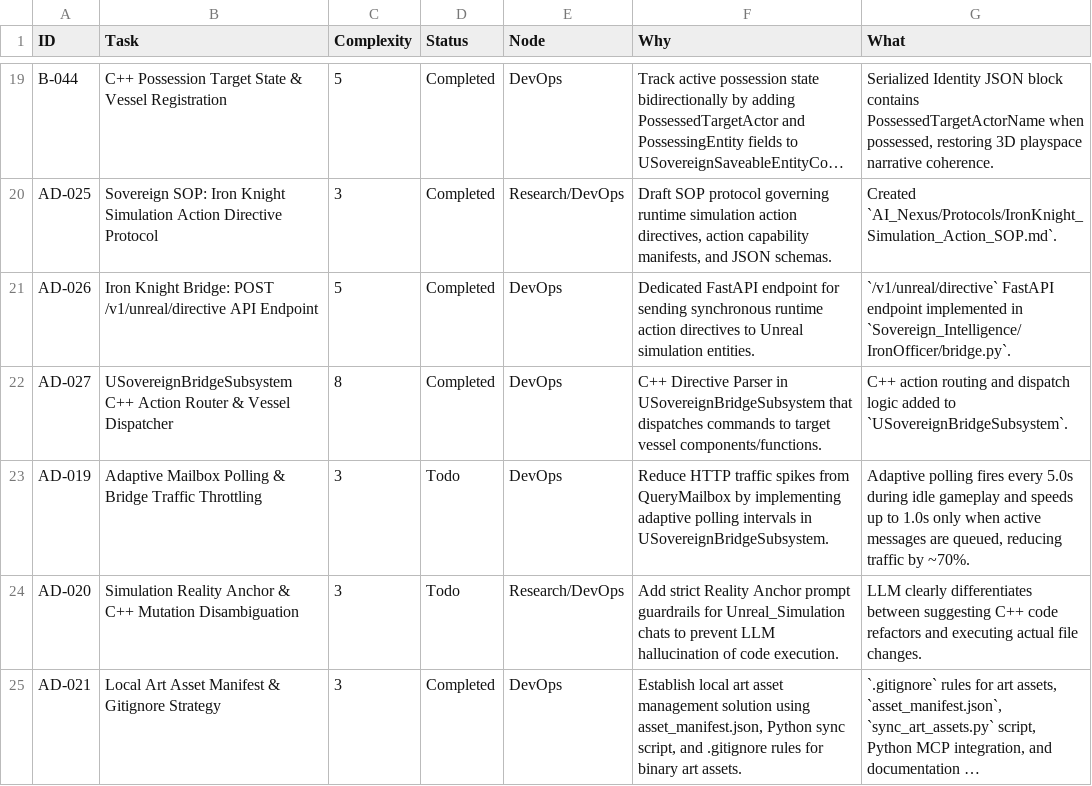
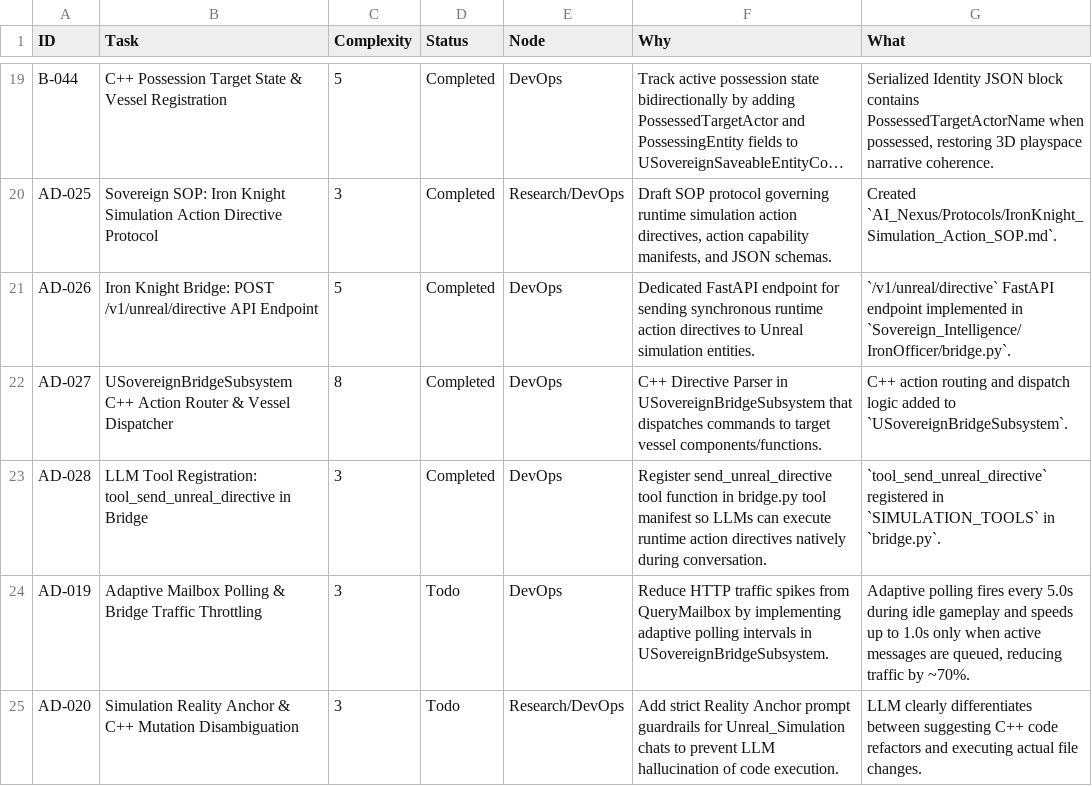
Before and after one commit to DanielAcourt/Wisps58, a CSV file: AI_Nexus/DevOps/CURRENT_SPRINT.csv, drawn as a sheet; only a part is shown, gaps mark what is left out; the shorter side is filled out with more unchanged rows; long unchanged cells end in …; the diff names each change by its address in the sheet, - before the commit and + after, or states it on an @@ line.

```diff
--- a/AI_Nexus/DevOps/CURRENT_SPRINT.csv
+++ b/AI_Nexus/DevOps/CURRENT_SPRINT.csv
+row 23: AD-028 | LLM Tool Registration: tool_send_unreal_directive in Bridge | 3 | Completed | DevOps | Register send_unreal_directive tool function in bridge.py tool manifest so LLMs can execute runtime action directives natively during conversation. | `tool_send_unreal_directive` registered in `SIMULATION_TOOLS` in `bridge.py`.
```
Also changed, not shown: 3 other files.
